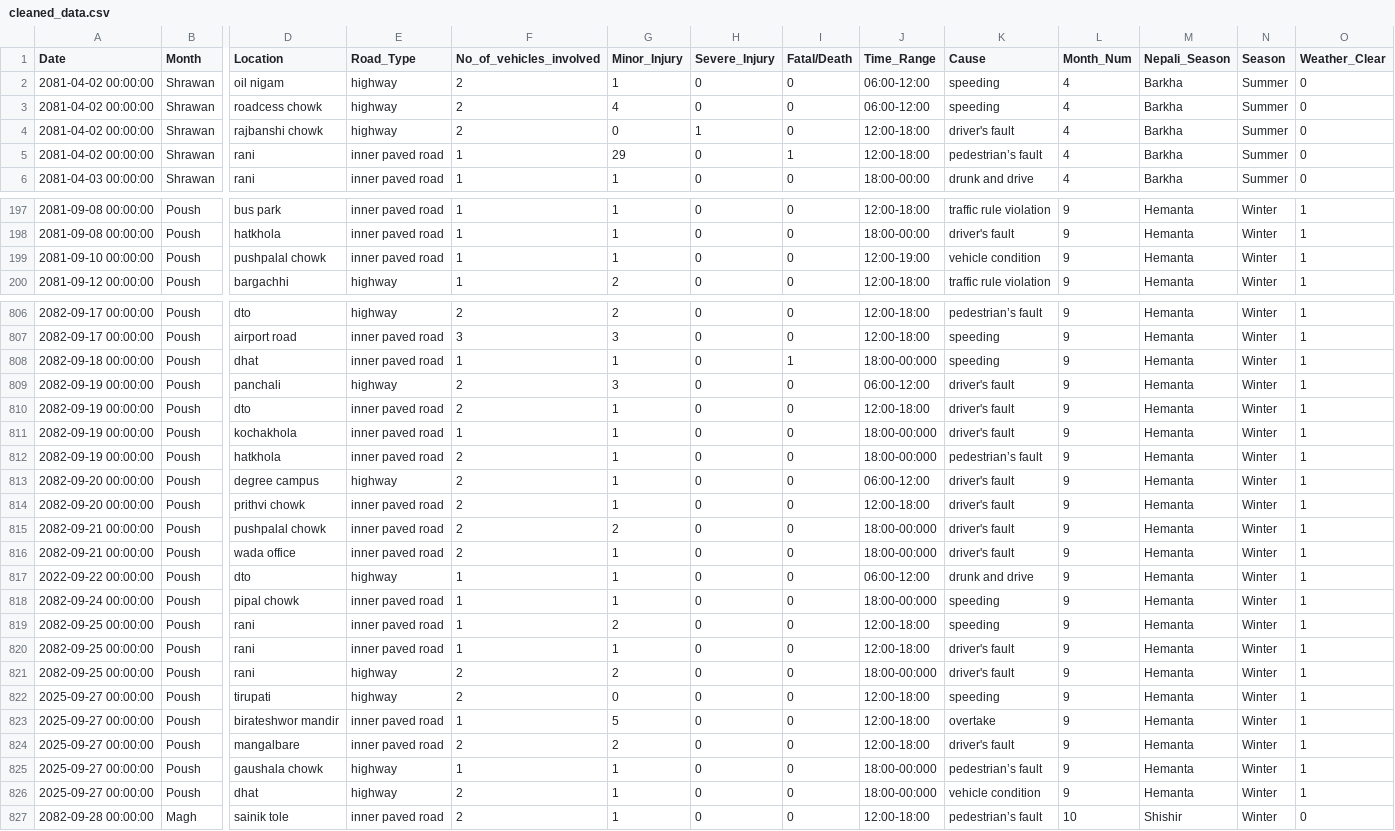
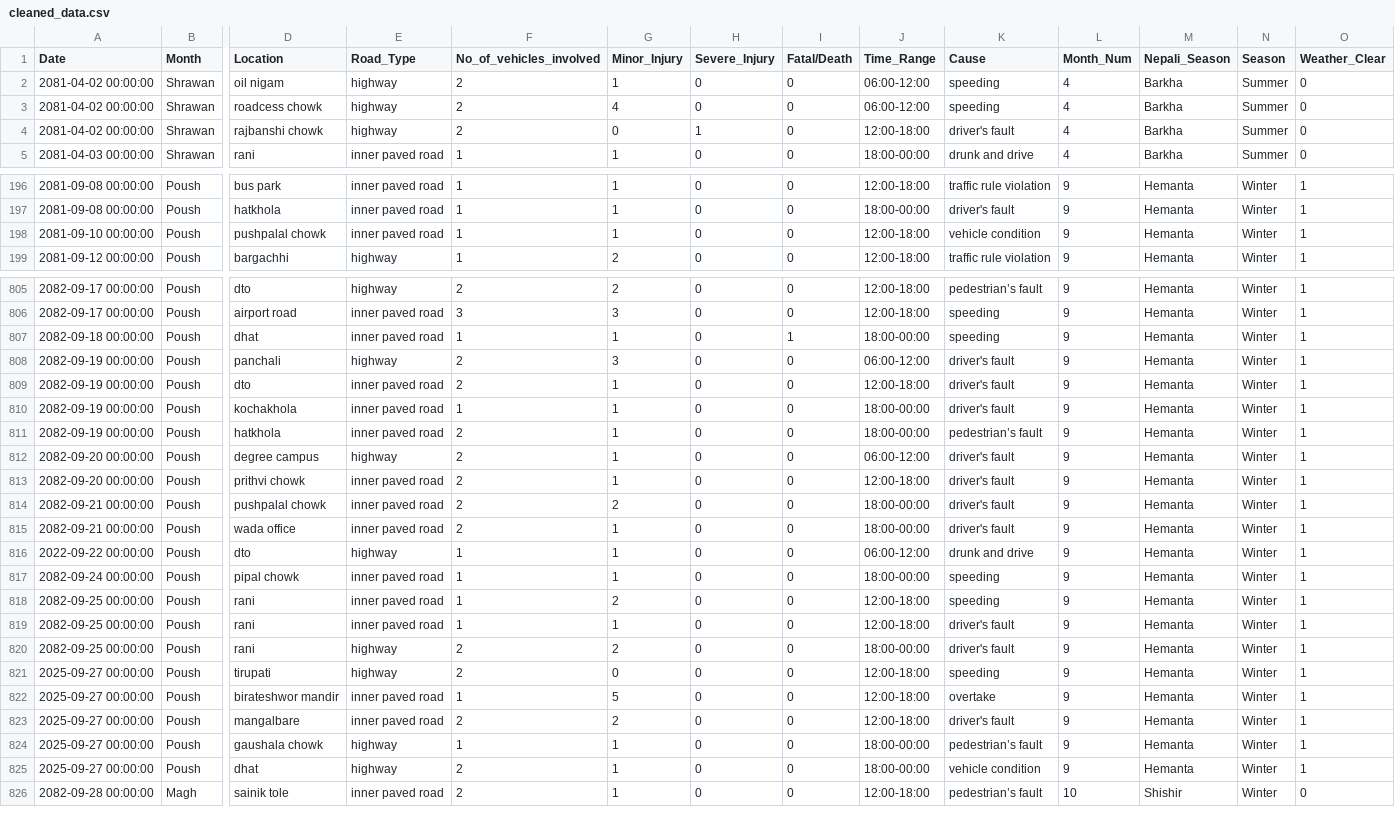
Before and after one commit to debiyani/traffic-accident-biratnagar, a CSV file: notebooks/cleaned_data.csv, drawn as a sheet; only a part is shown, gaps mark what is left out; removed rows and columns are numbered as before the commit, all else as after; rows hold the shown columns only; the diff covers the shown part only; the diff names each change by its address in the sheet, - before the commit and + after, or states it on an @@ line.

```diff
--- a/notebooks/cleaned_data.csv
+++ b/notebooks/cleaned_data.csv
-row 5: 2081-04-02 00:00:00 | Shrawan | rani | inner paved road | 1 | 29 | 0 | 1 | 12:00-18:00 | pedestrian’s fault | 4 | Barkha | Summer | 0
-J198 (Time_Range): 12:00-19:00
+J198 (Time_Range): 12:00-18:00
-J807 (Time_Range): 18:00-00:000
+J807 (Time_Range): 18:00-00:00
-J810:J811 (Time_Range): 18:00-00:000
+J810:J811 (Time_Range): 18:00-00:00
-J814:J815 (Time_Range): 18:00-00:000
+J814:J815 (Time_Range): 18:00-00:00
-J817 (Time_Range): 18:00-00:000
+J817 (Time_Range): 18:00-00:00
-J820 (Time_Range): 18:00-00:000
+J820 (Time_Range): 18:00-00:00
-J824:J825 (Time_Range): 18:00-00:000
+J824:J825 (Time_Range): 18:00-00:00
```
Also changed, not shown: 1 edited cell elsewhere in this file, data/processed_data.csv, 23 other files.
